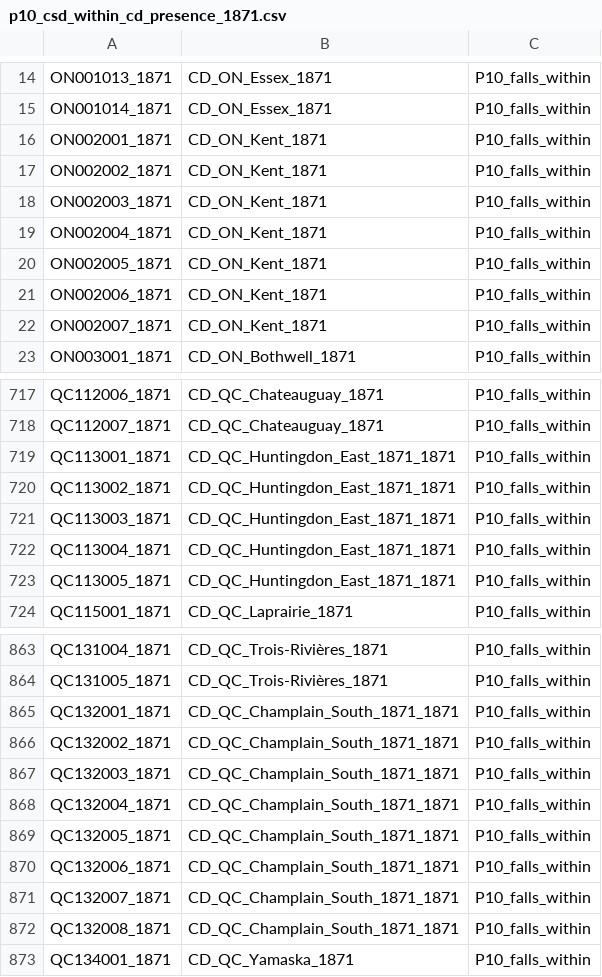
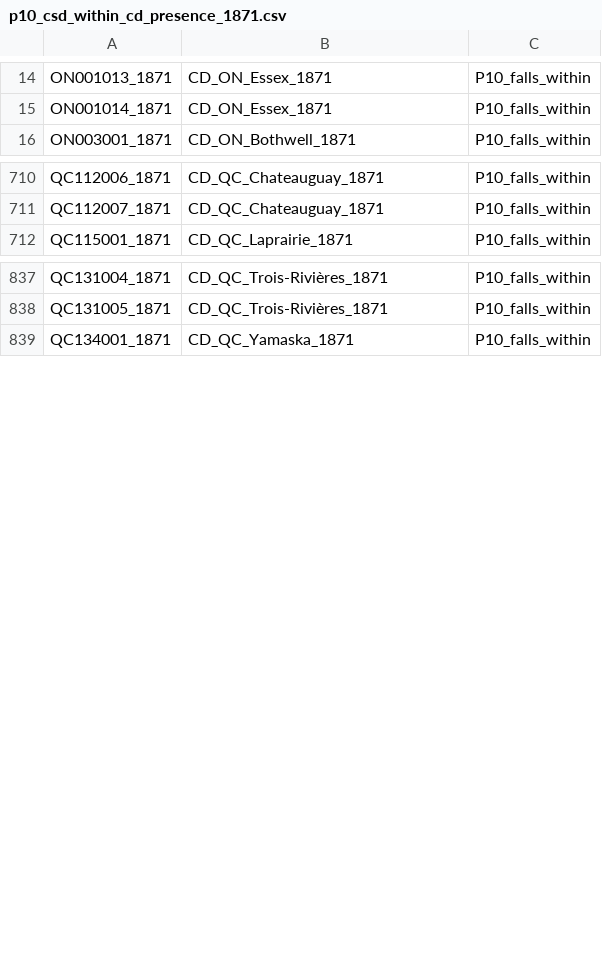
Before and after one commit to jburnford/Canada-History-Knowledge-Graph, a CSV file: neo4j_cidoc_crm_v2/p10_csd_within_cd_presence_1871.csv, drawn as a sheet; only a part is shown, gaps mark what is left out; the diff covers the shown part only; the diff names each change by its address in the sheet, - before the commit and + after, or states it on an @@ line.

```diff
--- a/neo4j_cidoc_crm_v2/p10_csd_within_cd_presence_1871.csv
+++ b/neo4j_cidoc_crm_v2/p10_csd_within_cd_presence_1871.csv
-row 16: ON002001_1871 | CD_ON_Kent_1871 | P10_falls_within
-row 17: ON002002_1871 | CD_ON_Kent_1871 | P10_falls_within
-row 18: ON002003_1871 | CD_ON_Kent_1871 | P10_falls_within
-row 19: ON002004_1871 | CD_ON_Kent_1871 | P10_falls_within
-row 20: ON002005_1871 | CD_ON_Kent_1871 | P10_falls_within
-row 21: ON002006_1871 | CD_ON_Kent_1871 | P10_falls_within
-row 22: ON002007_1871 | CD_ON_Kent_1871 | P10_falls_within
-row 719: QC113001_1871 | CD_QC_Huntingdon_East_1871_1871 | P10_falls_within
-row 720: QC113002_1871 | CD_QC_Huntingdon_East_1871_1871 | P10_falls_within
-row 721: QC113003_1871 | CD_QC_Huntingdon_East_1871_1871 | P10_falls_within
-row 722: QC113004_1871 | CD_QC_Huntingdon_East_1871_1871 | P10_falls_within
-row 723: QC113005_1871 | CD_QC_Huntingdon_East_1871_1871 | P10_falls_within
-row 865: QC132001_1871 | CD_QC_Champlain_South_1871_1871 | P10_falls_within
-row 866: QC132002_1871 | CD_QC_Champlain_South_1871_1871 | P10_falls_within
-row 867: QC132003_1871 | CD_QC_Champlain_South_1871_1871 | P10_falls_within
-row 868: QC132004_1871 | CD_QC_Champlain_South_1871_1871 | P10_falls_within
-row 869: QC132005_1871 | CD_QC_Champlain_South_1871_1871 | P10_falls_within
-row 870: QC132006_1871 | CD_QC_Champlain_South_1871_1871 | P10_falls_within
-row 871: QC132007_1871 | CD_QC_Champlain_South_1871_1871 | P10_falls_within
-row 872: QC132008_1871 | CD_QC_Champlain_South_1871_1871 | P10_falls_within
```
Also changed, not shown: 29 removed rows and 5 edited cells elsewhere in this file, neo4j_cidoc_crm_v2/cd_lineage.csv, neo4j_cidoc_crm_v2/e53_qid_xref.csv, 44 other files.
